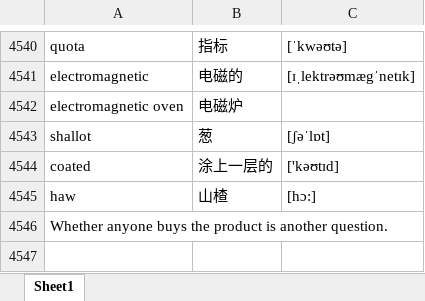
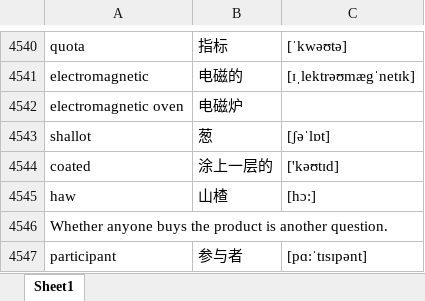
Before and after one commit to google88888888/learnEnglish, an Excel workbook: words.xlsx, sheet Sheet1, drawn as a sheet; only a part is shown, gaps mark what is left out; values as stored, in another font and other column widths than the file's, no borders; the diff names each change by its address in the sheet, - before the commit and + after, or states it on an @@ line.

Commit message:
222222

```diff
--- a/words.xlsx (sheet Sheet1)
+++ b/words.xlsx (sheet Sheet1)
+row 4547: participant | 参与者 | [pɑ:ˈtɪsɪpənt]
```
